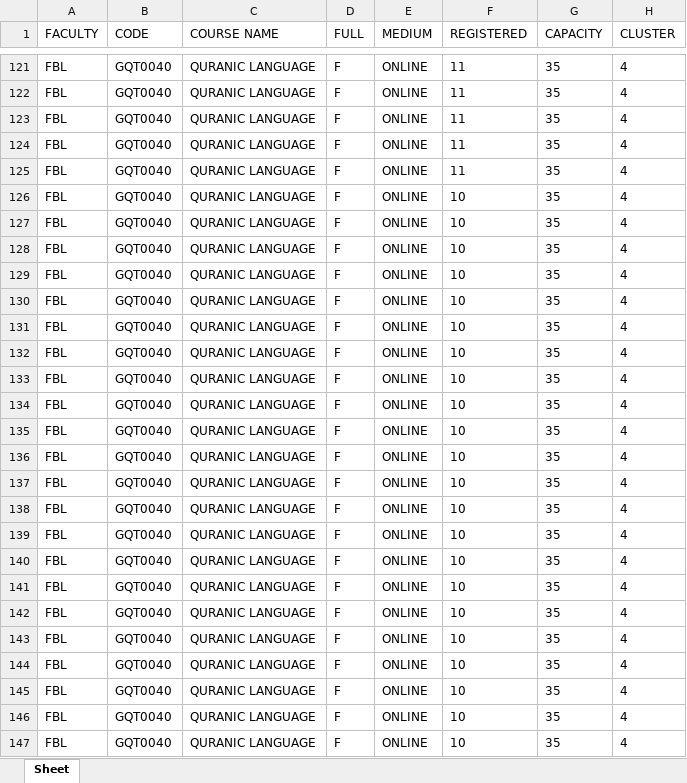
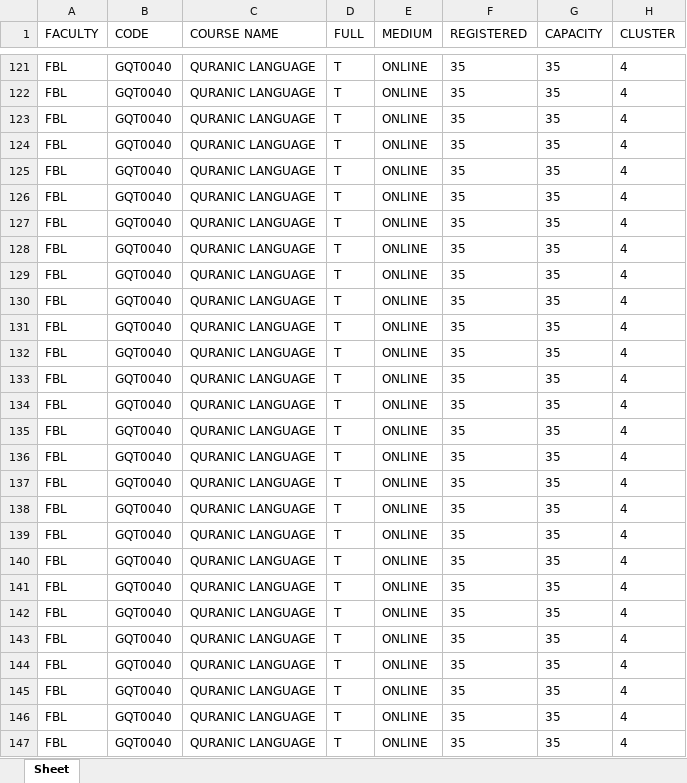
Before and after one commit to Faris-Faiz/SHE-Course-Helper, an Excel workbook: mayascrapingproject/shecourselist.xlsx, sheet Sheet, drawn as a sheet; only a part is shown, gaps mark what is left out; values as stored, in another font and other column widths than the file's, no borders; the diff covers the shown part only; the diff names each change by its address in the sheet, - before the commit and + after, or states it on an @@ line.

```diff
--- a/mayascrapingproject/shecourselist.xlsx (sheet Sheet)
+++ b/mayascrapingproject/shecourselist.xlsx (sheet Sheet)
-D121:D147 (FULL): F
+D121:D147 (FULL): T
-F121:F125 (REGISTERED): 11
+F121:F125 (REGISTERED): 35
-F126:F147 (REGISTERED): 10
+F126:F147 (REGISTERED): 35
```
Also changed, not shown: 356 edited cells elsewhere in this sheet, 1 other file.
